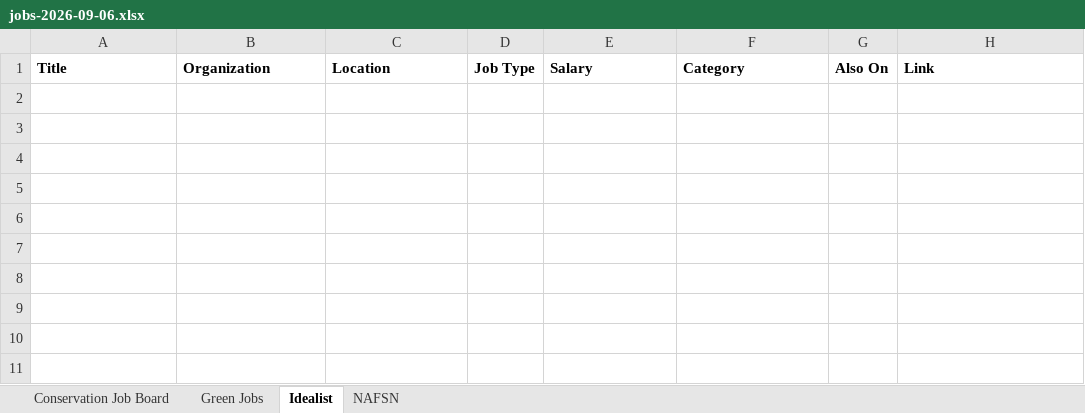
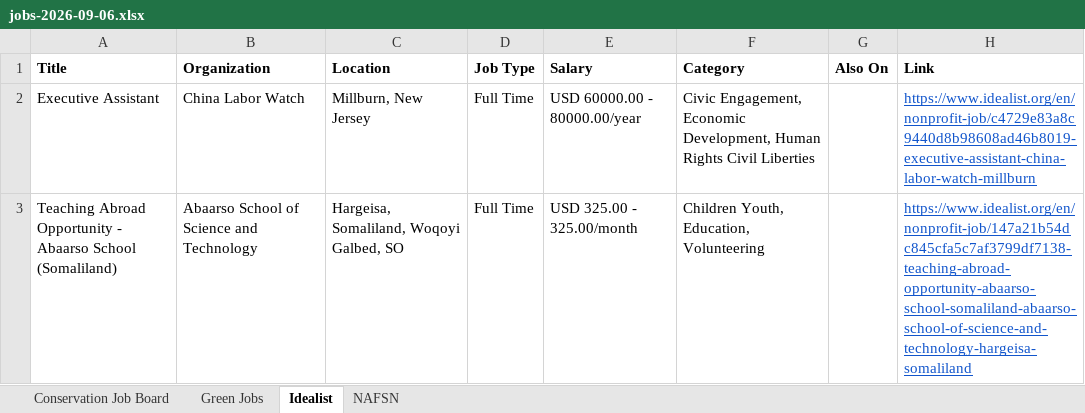
Before and after one commit to dchandarana07/jobs-digest, an Excel workbook: docs/xlsx/jobs-2026-09-06.xlsx, sheet Idealist, drawn as a sheet; values as stored, in another font and other column widths than the file's, no borders; the diff names each change by its address in the sheet, - before the commit and + after, or states it on an @@ line.

```diff
--- a/docs/xlsx/jobs-2026-09-06.xlsx (sheet Idealist)
+++ b/docs/xlsx/jobs-2026-09-06.xlsx (sheet Idealist)
+row 2: Executive Assistant | China Labor Watch | Millburn, New Jersey | Full Time | USD 60000.00 - 80000.00/year | Civic Engagement, Economic Development, Human Rights Civil Liberties |  | https://www.idealist.org/en/nonprofit-job/c4729e83a8c9440d8b98608ad46b8019-executive-assistant-china-labor-watch-millburn
+row 3: Teaching Abroad Opportunity - Abaarso School (Somaliland) | Abaarso School of Science and Technology | Hargeisa, Somaliland, Woqoyi Galbed, SO | Full Time | USD 325.00 - 325.00/month | Children Youth, Education, Volunteering |  | https://www.idealist.org/en/nonprofit-job/147a21b54dc845cfa5c7af3799df7138-teaching-abroad-opportunity-abaarso-school-somaliland-abaarso-school-of-science-and-technology-hargeisa-somaliland
```
Also changed, not shown: 3 other files.
